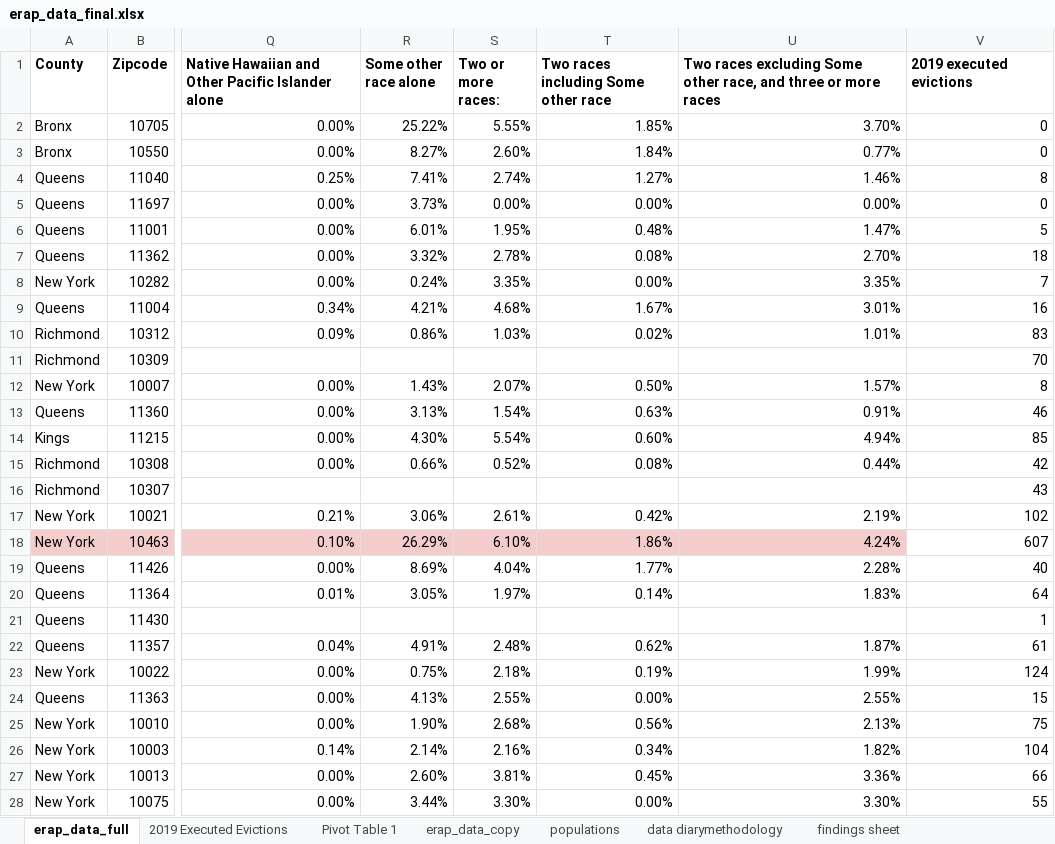
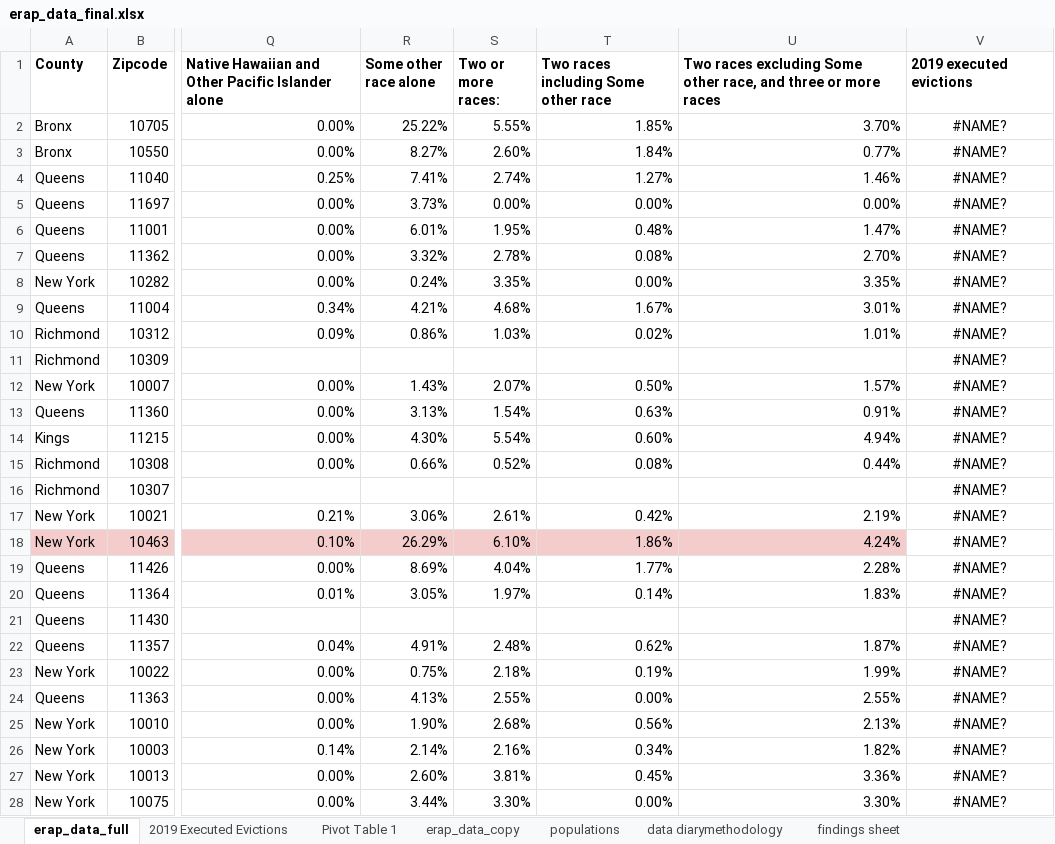
Before and after one commit to annyoberlink/2021-10-erap-analysis, an Excel workbook: output/erap_data_final.xlsx, sheet erap_data_full, drawn as a sheet; only a part is shown, gaps mark what is left out; values as stored, in another font and other column widths than the file's, no borders; charts and pictures not drawn; the diff covers the shown part only; the diff names each change by its address in the sheet, - before the commit and + after, or states it on an @@ line.

```diff
--- a/output/erap_data_final.xlsx (sheet erap_data_full)
+++ b/output/erap_data_final.xlsx (sheet erap_data_full)
-V2:V3 (2019 executed evictions): 0
+V2:V3 (2019 executed evictions): #NAME?
-V2:V28 alignment: right
+V2:V28 alignment: center
-V4 (2019 executed evictions): 8
+V4 (2019 executed evictions): #NAME?
-V5 (2019 executed evictions): 0
+V5 (2019 executed evictions): #NAME?
-V6 (2019 executed evictions): 5
+V6 (2019 executed evictions): #NAME?
-V7 (2019 executed evictions): 18
+V7 (2019 executed evictions): #NAME?
-V8 (2019 executed evictions): 7
+V8 (2019 executed evictions): #NAME?
-V9 (2019 executed evictions): 16
+V9 (2019 executed evictions): #NAME?
-V10 (2019 executed evictions): 83
+V10 (2019 executed evictions): #NAME?
-V11 (2019 executed evictions): 70
+V11 (2019 executed evictions): #NAME?
-V12 (2019 executed evictions): 8
+V12 (2019 executed evictions): #NAME?
-V13 (2019 executed evictions): 46
+V13 (2019 executed evictions): #NAME?
-V14 (2019 executed evictions): 85
+V14 (2019 executed evictions): #NAME?
-V15 (2019 executed evictions): 42
+V15 (2019 executed evictions): #NAME?
-V16 (2019 executed evictions): 43
+V16 (2019 executed evictions): #NAME?
-V17 (2019 executed evictions): 102
+V17 (2019 executed evictions): #NAME?
-V18 (2019 executed evictions): 607
+V18 (2019 executed evictions): #NAME?
-V19 (2019 executed evictions): 40
+V19 (2019 executed evictions): #NAME?
-V20 (2019 executed evictions): 64
+V20 (2019 executed evictions): #NAME?
-V21 (2019 executed evictions): 1
+V21 (2019 executed evictions): #NAME?
-V22 (2019 executed evictions): 61
+V22 (2019 executed evictions): #NAME?
-V23 (2019 executed evictions): 124
+V23 (2019 executed evictions): #NAME?
-V24 (2019 executed evictions): 15
+V24 (2019 executed evictions): #NAME?
-V25 (2019 executed evictions): 75
+V25 (2019 executed evictions): #NAME?
-V26 (2019 executed evictions): 104
+V26 (2019 executed evictions): #NAME?
-V27 (2019 executed evictions): 66
+V27 (2019 executed evictions): #NAME?
-V28 (2019 executed evictions): 55
+V28 (2019 executed evictions): #NAME?
```
Also changed, not shown: 156 edited cells and cell formats elsewhere in this sheet, sheet Pivot Table 1, formulas that keep their value, charts or pictures, 16 other files.
